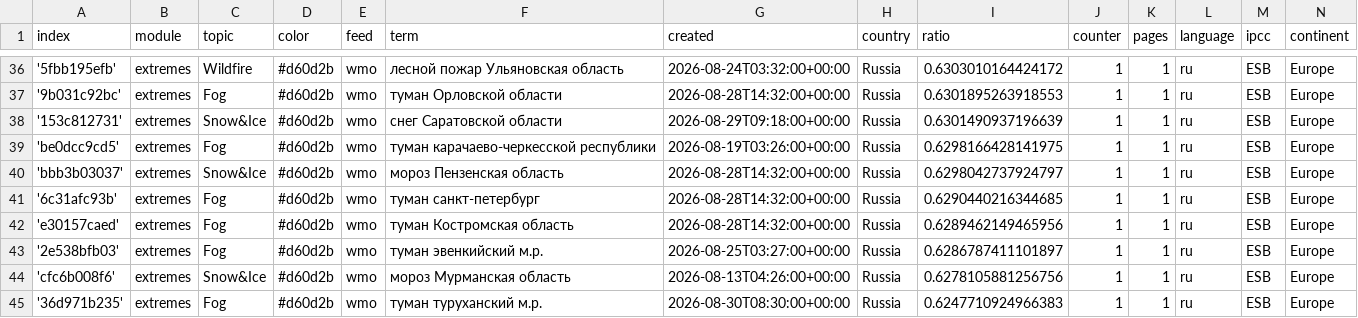
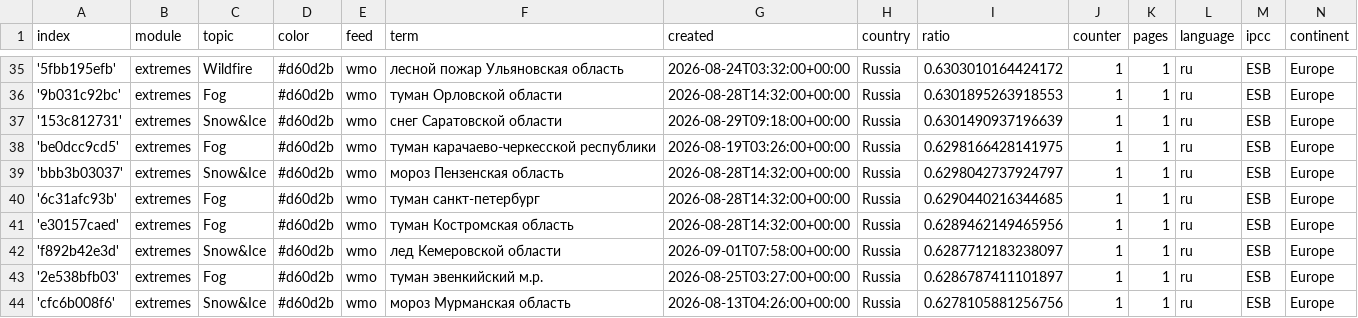
Before and after one commit to Leoniews/russianExtremes, a CSV file: terms.csv, drawn as a sheet; only a part is shown, gaps mark what is left out; the shorter side is filled out with more unchanged rows; the diff covers the shown part only.

```diff
--- a/terms.csv
+++ b/terms.csv
@@ -42,2 +41,3 @@ index,module,topic,color,feed,term,created,country,ratio,counter,pages,language,
 'e30157caed',extremes,Fog,#d60d2b,wmo,туман Костромская область,2026-08-28T14:32:00+00:00,Russia,0.6289462149465956,1,1,ru,ESB,Europe
+'f892b42e3d',extremes,Snow&Ice,#d60d2b,wmo,лед Кемеровской области,2026-09-01T07:58:00+00:00,Russia,0.6287712183238097,1,1,ru,ESB,Europe
 '2e538bfb03',extremes,Fog,#d60d2b,wmo,туман эвенкийский м.р.,2026-08-25T03:27:00+00:00,Russia,0.6286787411101897,1,1,ru,ESB,Europe
```
Also changed, not shown: 5 added rows and 6 removed rows elsewhere in this file, 1 other file.
